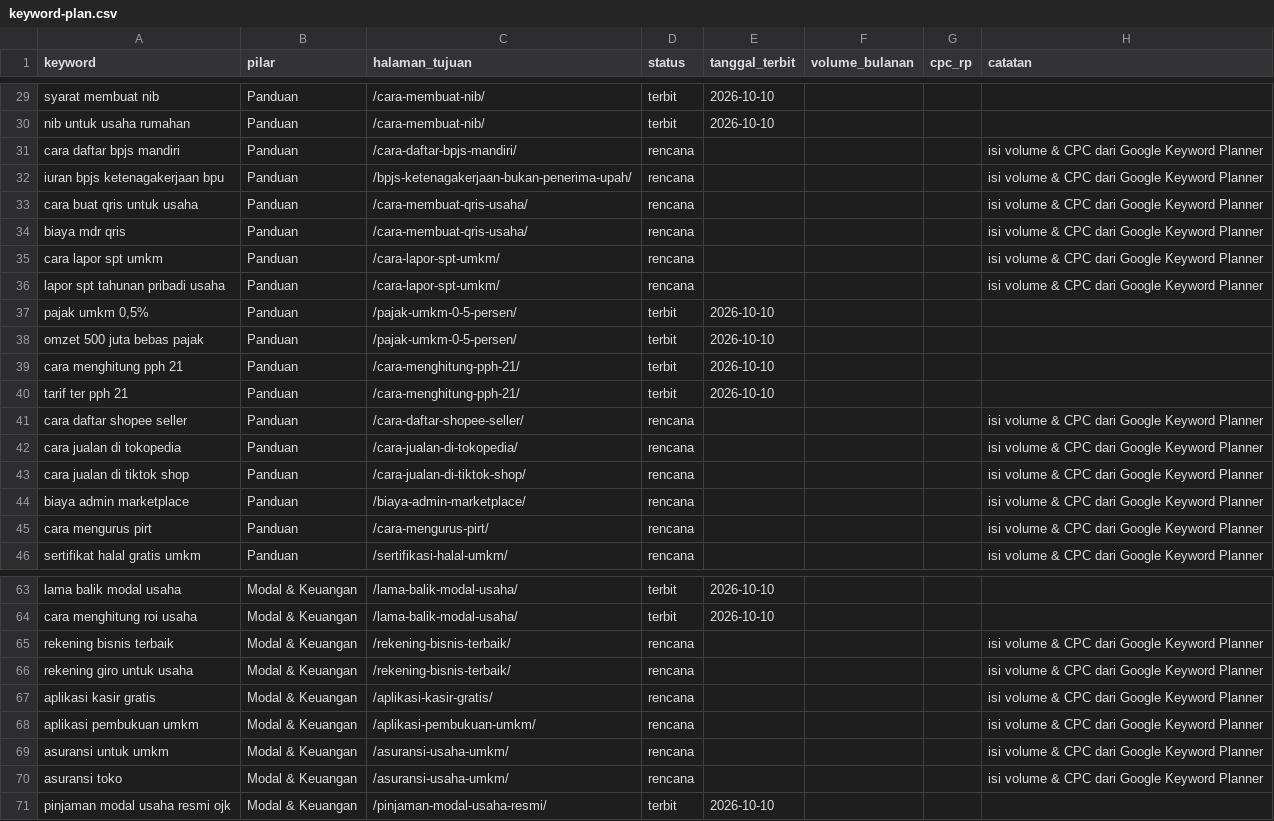
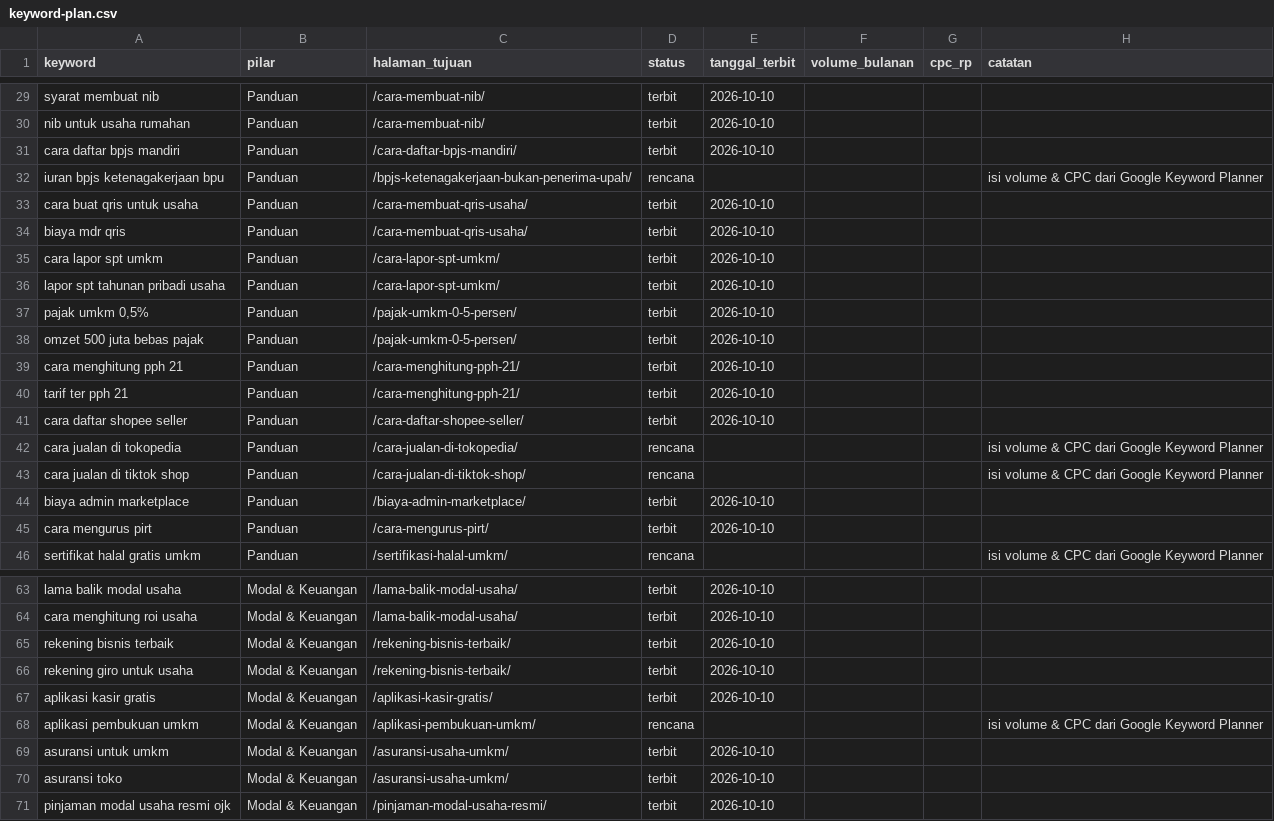
Before and after one commit to hda97/LabaKita, a CSV file: data/keyword-plan.csv, drawn as a sheet; only a part is shown, gaps mark what is left out; the diff covers the shown part only.

```diff
--- a/data/keyword-plan.csv
+++ b/data/keyword-plan.csv
@@ -30,8 +30,8 @@ syarat membuat nib,Panduan,/cara-membuat-nib/,terbit,2026-10-10,,,
 nib untuk usaha rumahan,Panduan,/cara-membuat-nib/,terbit,2026-10-10,,,
-cara daftar bpjs mandiri,Panduan,/cara-daftar-bpjs-mandiri/,rencana,,,,isi volume & CPC dari Google Keyword Planner
+cara daftar bpjs mandiri,Panduan,/cara-daftar-bpjs-mandiri/,terbit,2026-10-10,,,
 iuran bpjs ketenagakerjaan bpu,Panduan,/bpjs-ketenagakerjaan-bukan-penerima-upah/,rencana,,,,isi volume & CPC dari Google Keyword Planner
-cara buat qris untuk usaha,Panduan,/cara-membuat-qris-usaha/,rencana,,,,isi volume & CPC dari Google Keyword Planner
-biaya mdr qris,Panduan,/cara-membuat-qris-usaha/,rencana,,,,isi volume & CPC dari Google Keyword Planner
-cara lapor spt umkm,Panduan,/cara-lapor-spt-umkm/,rencana,,,,isi volume & CPC dari Google Keyword Planner
-lapor spt tahunan pribadi usaha,Panduan,/cara-lapor-spt-umkm/,rencana,,,,isi volume & CPC dari Google Keyword Planner
+cara buat qris untuk usaha,Panduan,/cara-membuat-qris-usaha/,terbit,2026-10-10,,,
+biaya mdr qris,Panduan,/cara-membuat-qris-usaha/,terbit,2026-10-10,,,
+cara lapor spt umkm,Panduan,/cara-lapor-spt-umkm/,terbit,2026-10-10,,,
+lapor spt tahunan pribadi usaha,Panduan,/cara-lapor-spt-umkm/,terbit,2026-10-10,,,
 "pajak umkm 0,5%",Panduan,/pajak-umkm-0-5-persen/,terbit,2026-10-10,,,
@@ -40,7 +40,7 @@ cara menghitung pph 21,Panduan,/cara-menghitung-pph-21/,terbit,2026-10-10,,,
 tarif ter pph 21,Panduan,/cara-menghitung-pph-21/,terbit,2026-10-10,,,
-cara daftar shopee seller,Panduan,/cara-daftar-shopee-seller/,rencana,,,,isi volume & CPC dari Google Keyword Planner
+cara daftar shopee seller,Panduan,/cara-daftar-shopee-seller/,terbit,2026-10-10,,,
 cara jualan di tokopedia,Panduan,/cara-jualan-di-tokopedia/,rencana,,,,isi volume & CPC dari Google Keyword Planner
 cara jualan di tiktok shop,Panduan,/cara-jualan-di-tiktok-shop/,rencana,,,,isi volume & CPC dari Google Keyword Planner
-biaya admin marketplace,Panduan,/biaya-admin-marketplace/,rencana,,,,isi volume & CPC dari Google Keyword Planner
-cara mengurus pirt,Panduan,/cara-mengurus-pirt/,rencana,,,,isi volume & CPC dari Google Keyword Planner
+biaya admin marketplace,Panduan,/biaya-admin-marketplace/,terbit,2026-10-10,,,
+cara mengurus pirt,Panduan,/cara-mengurus-pirt/,terbit,2026-10-10,,,
 sertifikat halal gratis umkm,Panduan,/sertifikasi-halal-umkm/,rencana,,,,isi volume & CPC dari Google Keyword Planner
@@ -64,8 +64,8 @@ lama balik modal usaha,Modal & Keuangan,/lama-balik-modal-usaha/,terbit,2026-10-
 cara menghitung roi usaha,Modal & Keuangan,/lama-balik-modal-usaha/,terbit,2026-10-10,,,
-rekening bisnis terbaik,Modal & Keuangan,/rekening-bisnis-terbaik/,rencana,,,,isi volume & CPC dari Google Keyword Planner
-rekening giro untuk usaha,Modal & Keuangan,/rekening-bisnis-terbaik/,rencana,,,,isi volume & CPC dari Google Keyword Planner
-aplikasi kasir gratis,Modal & Keuangan,/aplikasi-kasir-gratis/,rencana,,,,isi volume & CPC dari Google Keyword Planner
+rekening bisnis terbaik,Modal & Keuangan,/rekening-bisnis-terbaik/,terbit,2026-10-10,,,
+rekening giro untuk usaha,Modal & Keuangan,/rekening-bisnis-terbaik/,terbit,2026-10-10,,,
+aplikasi kasir gratis,Modal & Keuangan,/aplikasi-kasir-gratis/,terbit,2026-10-10,,,
 aplikasi pembukuan umkm,Modal & Keuangan,/aplikasi-pembukuan-umkm/,rencana,,,,isi volume & CPC dari Google Keyword Planner
-asuransi untuk umkm,Modal & Keuangan,/asuransi-usaha-umkm/,rencana,,,,isi volume & CPC dari Google Keyword Planner
-asuransi toko,Modal & Keuangan,/asuransi-usaha-umkm/,rencana,,,,isi volume & CPC dari Google Keyword Planner
+asuransi untuk umkm,Modal & Keuangan,/asuransi-usaha-umkm/,terbit,2026-10-10,,,
+asuransi toko,Modal & Keuangan,/asuransi-usaha-umkm/,terbit,2026-10-10,,,
 pinjaman modal usaha resmi ojk,Modal & Keuangan,/pinjaman-modal-usaha-resmi/,terbit,2026-10-10,,,
```
Also changed, not shown: 12 edited cells elsewhere in this file, data/kalender-konten.csv, 19 other files.
